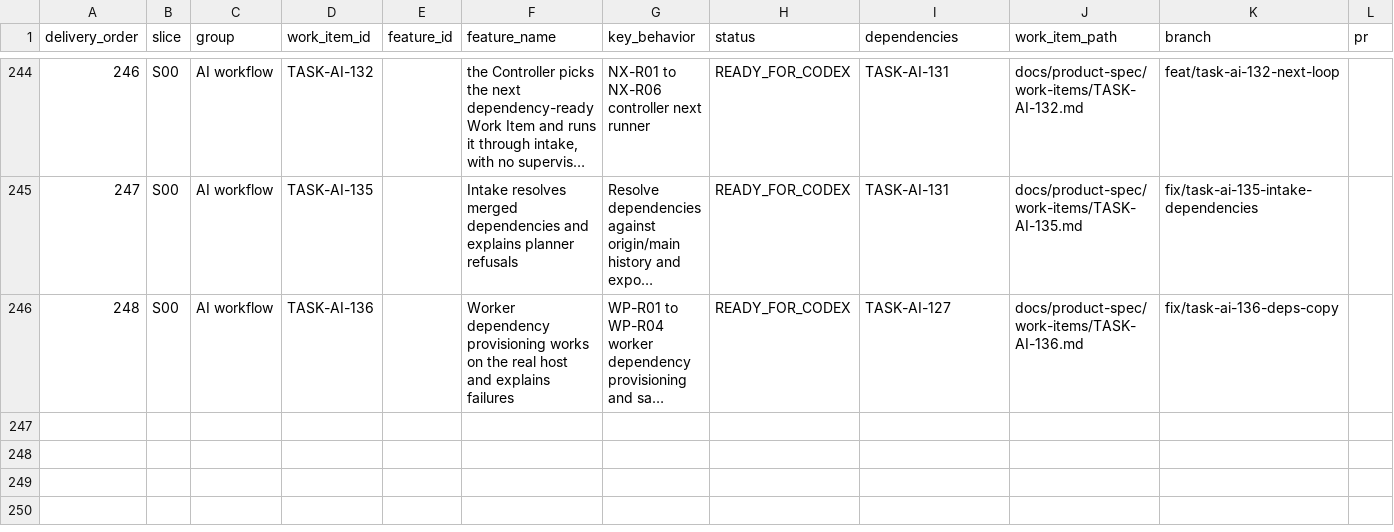
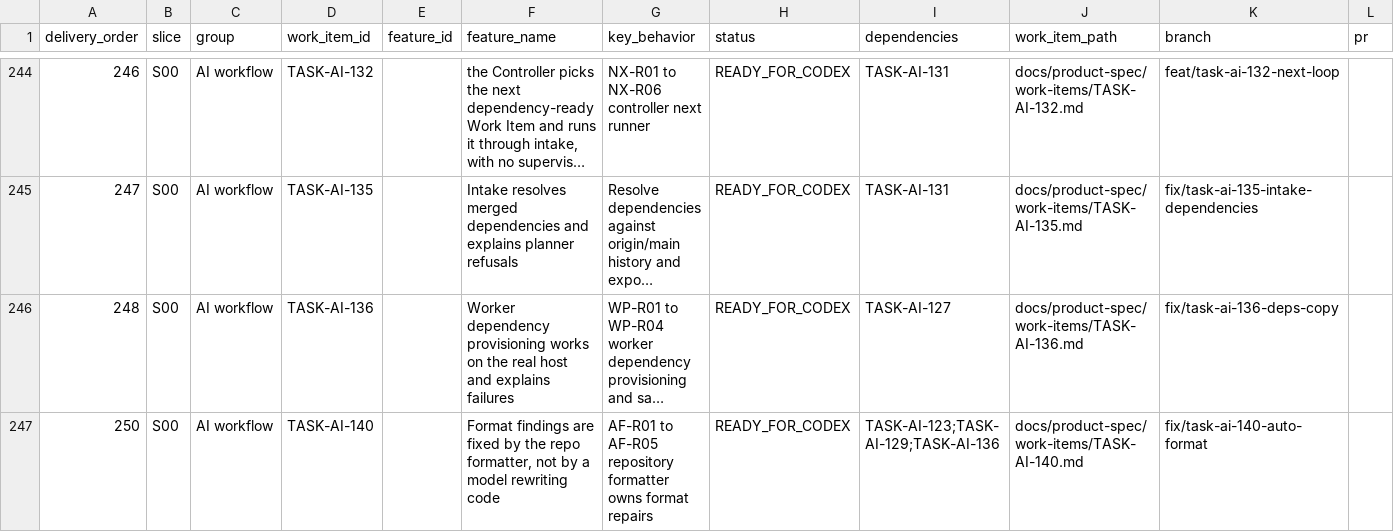
Before and after one commit to vinh05092001/shipde-platform, a CSV file: docs/product-spec/docs/10-ai-collaboration/FEATURE-DELIVERY-REGISTER.csv, drawn as a sheet; only a part is shown, gaps mark what is left out; long unchanged cells end in …; rows hold the shown columns only; the diff names each change by its address in the sheet, - before the commit and + after, or states it on an @@ line.

Commit message:
[TASK-AI-140] Format findings are fixed by the repo formatter, not by a model

```diff
--- a/docs/product-spec/docs/10-ai-collaboration/FEATURE-DELIVERY-REGISTER.csv
+++ b/docs/product-spec/docs/10-ai-collaboration/FEATURE-DELIVERY-REGISTER.csv
+row 247: 250 | S00 | AI workflow | TASK-AI-140 |  | Format findings are fixed by the repo formatter, not by a model rewriting code | AF-R01 to AF-R05 repository formatter owns format repairs | READY_FOR_CODEX | TASK-AI-123;TASK-AI-129;TASK-AI-136 | docs/product-spec/work-items/TASK-AI-140.md | fix/task-ai-140-auto-format
```
Also changed, not shown: 3 other files.
